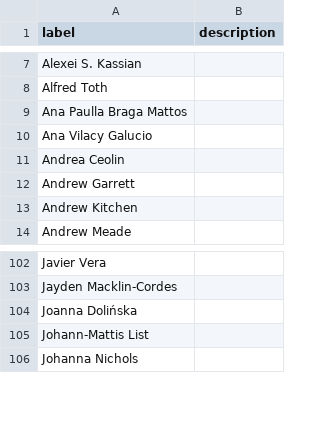
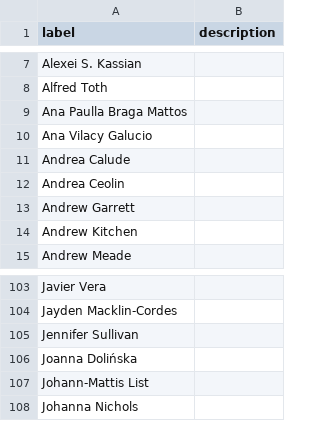
Before and after one commit to SimonGreenhill/LangPhyDB, a CSV file: terms/authors.csv, drawn as a sheet; only a part is shown, gaps mark what is left out.

```diff
--- a/terms/authors.csv
+++ b/terms/authors.csv
@@ -10,2 +10,3 @@ Ana Paulla Braga Mattos,
 Ana Vilacy Galucio,
+Andrea Calude,
 Andrea Ceolin,
@@ -103,2 +104,3 @@ Javier Vera,
 Jayden Macklin-Cordes,
+Jennifer Sullivan,
 Joanna Dolińska,
```
Also changed, not shown: terms/datatypes.csv, terms/items.csv, 11 other files.
